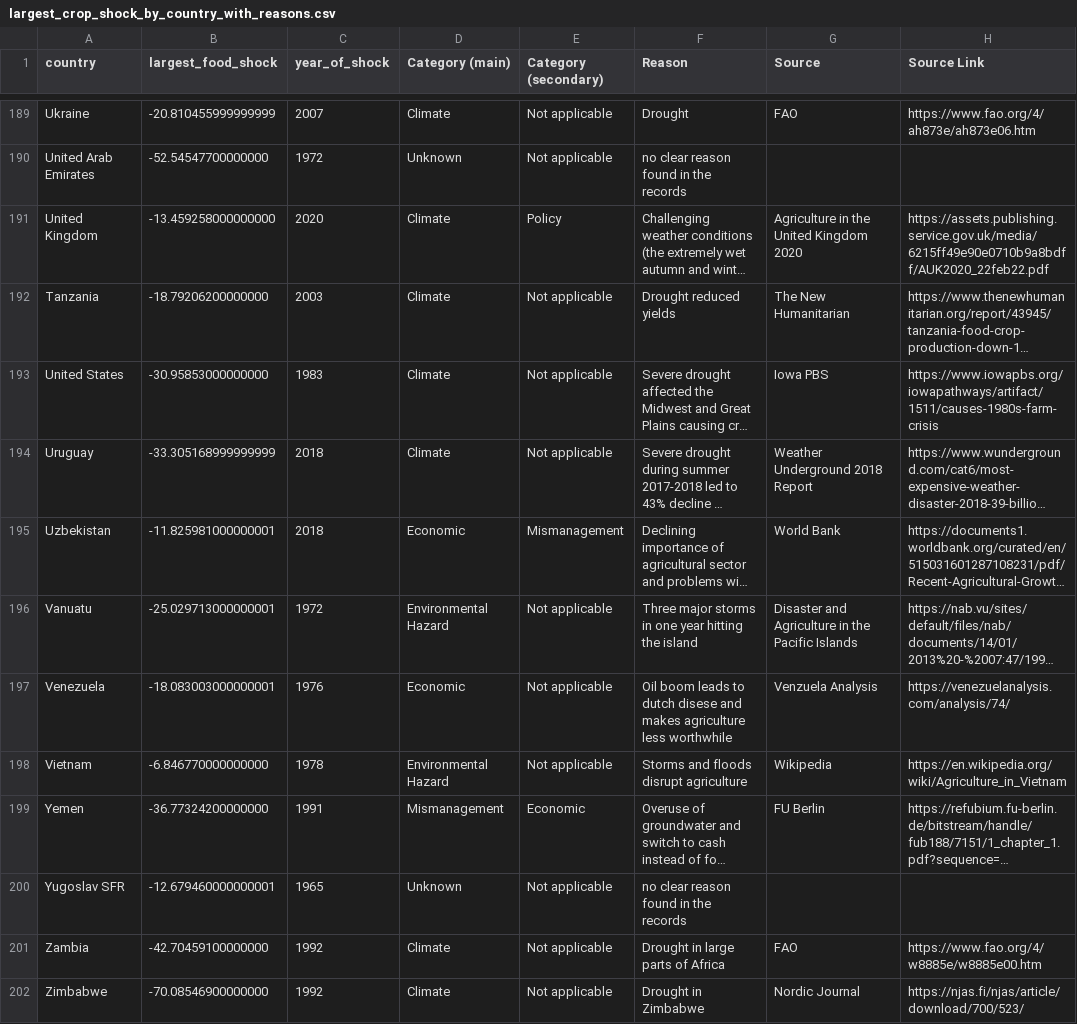
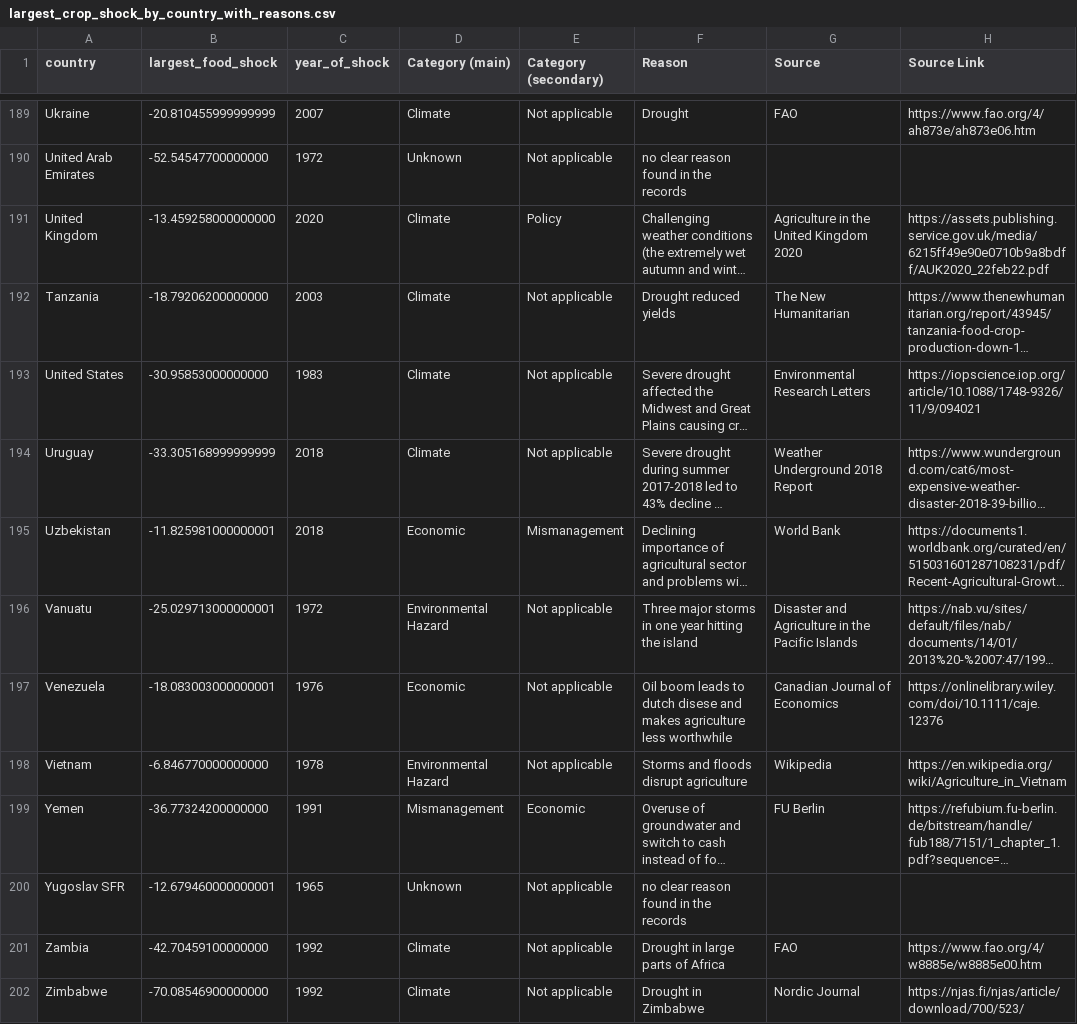
Before and after one commit to allfed/Historical-Food-Shocks, a CSV file: results/largest_crop_shock_by_country_with_reasons.csv, drawn as a sheet; only a part is shown, gaps mark what is left out; long unchanged cells end in …; the diff names each change by its address in the sheet, - before the commit and + after, or states it on an @@ line.

Commit message:
Updated some links

```diff
--- a/results/largest_crop_shock_by_country_with_reasons.csv
+++ b/results/largest_crop_shock_by_country_with_reasons.csv
-G193 (Source): Iowa PBS
+G193 (Source): Environmental Research Letters
-H193 (Source Link): https://www.iowapbs.org/iowapathways/artifact/1511/causes-1980s-farm-crisis
+H193 (Source Link): https://iopscience.iop.org/article/10.1088/1748-9326/11/9/094021
-G197 (Source): Venzuela Analysis
+G197 (Source): Canadian Journal of Economics
-H197 (Source Link): https://venezuelanalysis.com/analysis/74/
+H197 (Source Link): https://onlinelibrary.wiley.com/doi/10.1111/caje.12376
```
Also changed, not shown: 2 other files.
